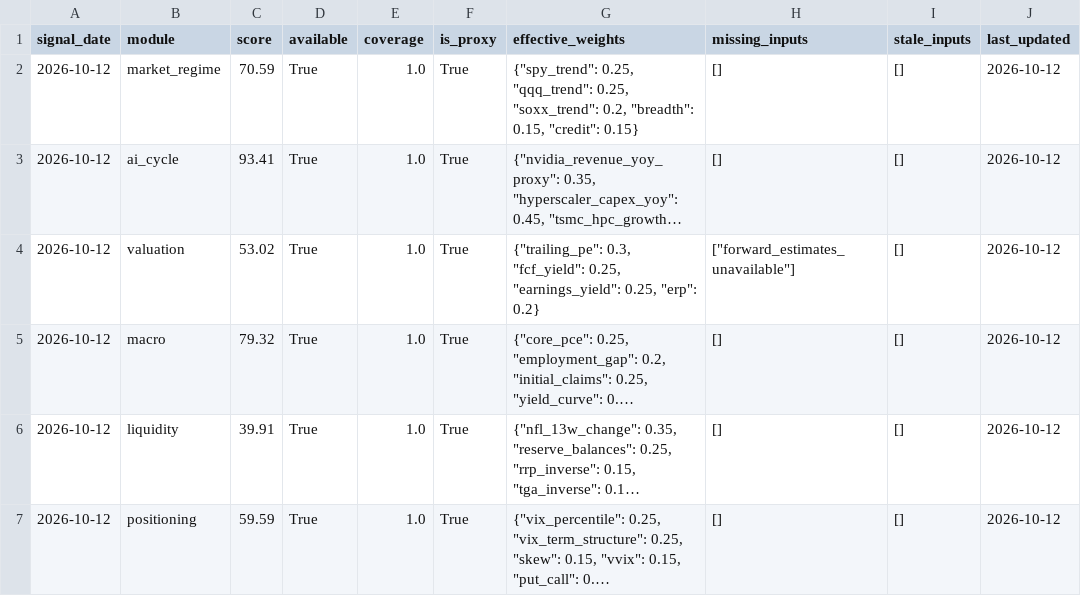
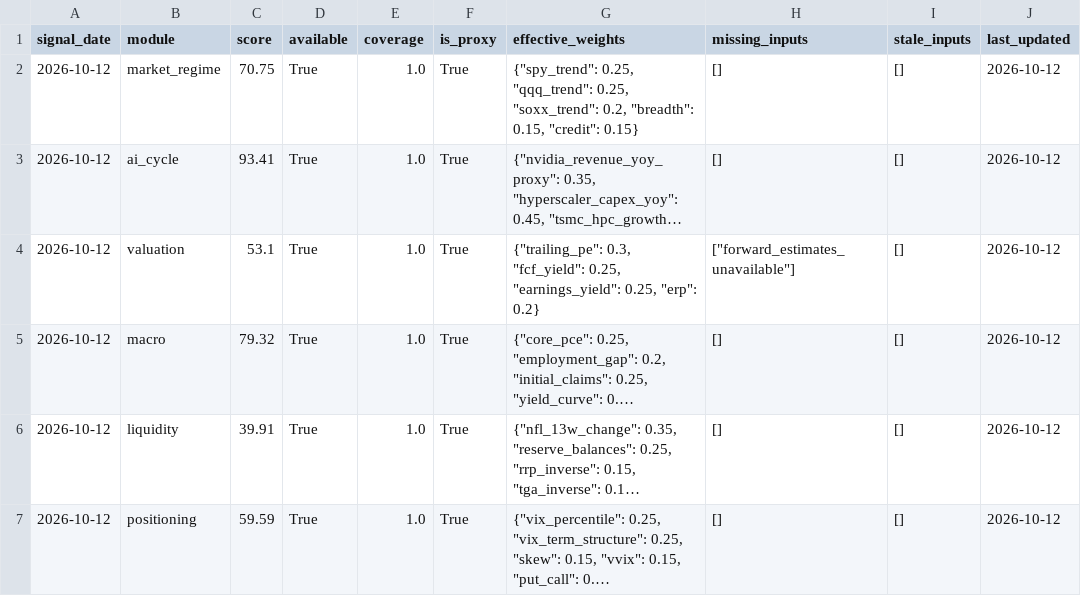
Before and after one commit to oldweng415-dev/investment-os, a CSV file: output/module_data_quality.csv, drawn as a sheet; long unchanged cells end in …; the diff names each change by its address in the sheet, - before the commit and + after, or states it on an @@ line.

```diff
--- a/output/module_data_quality.csv
+++ b/output/module_data_quality.csv
-C2 (score): 70.59
+C2 (score): 70.75
-C4 (score): 53.02
+C4 (score): 53.1
```
Also changed, not shown: output/raw_indicator_snapshot.csv, output/score_history.csv, 4 other files.
